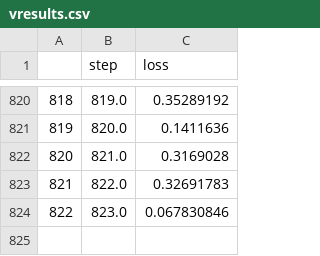
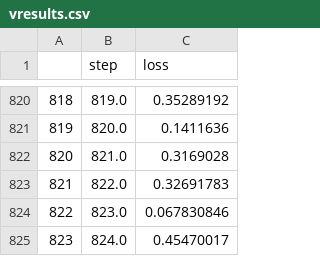
Before and after one commit to loutrebleu/qml, a CSV file: note/experiments/results/2025.04.14.195932/vresults.csv, drawn as a sheet; only a part is shown, gaps mark what is left out; the diff names each change by its address in the sheet, - before the commit and + after, or states it on an @@ line.

```diff
--- a/note/experiments/results/2025.04.14.195932/vresults.csv
+++ b/note/experiments/results/2025.04.14.195932/vresults.csv
+row 825: 823 | 824.0 | 0.45470017
```
Also changed, not shown: note/experiments/results/2025.04.14.195932/results.csv, 12 other files.
